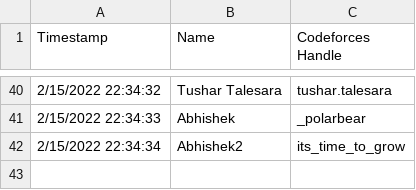
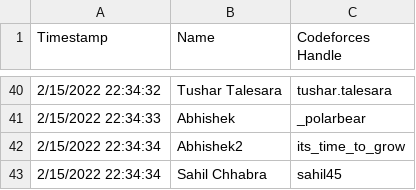
Before and after one commit to Adrito-M/CodeForces-RankList, a CSV file: handles_csv.csv, drawn as a sheet; only a part is shown, gaps mark what is left out.

Commit message:
csv update

```diff
--- a/handles_csv.csv
+++ b/handles_csv.csv
@@ -42 +42,2 @@ Timestamp,Name,Codeforces Handle
 2/15/2022 22:34:34,Abhishek2,its_time_to_grow
+2/15/2022 22:34:34,Sahil Chhabra,sahil45
```
